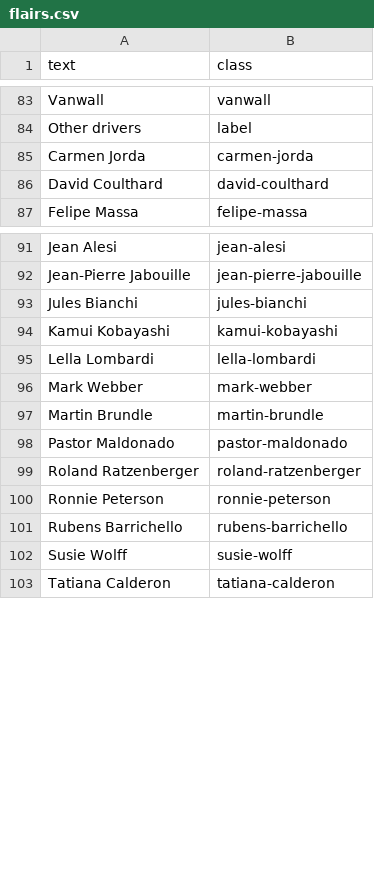
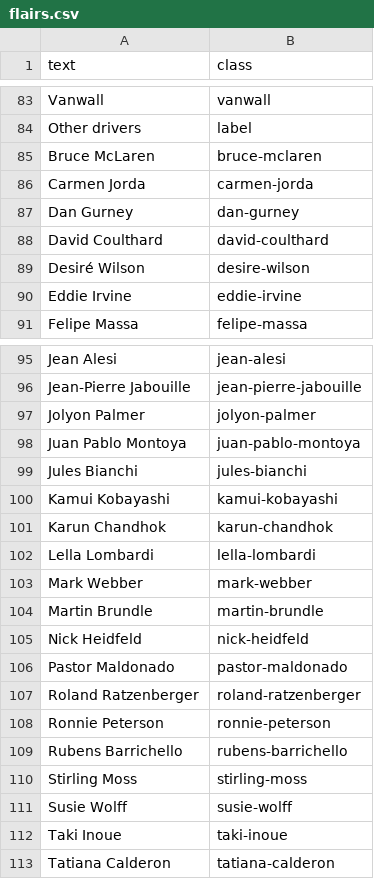
Before and after one commit to RedditFormula1/styling, a CSV file: flairs.csv, drawn as a sheet; only a part is shown, gaps mark what is left out; the diff covers the shown part only; the diff names each change by its address in the sheet, - before the commit and + after, or states it on an @@ line.

Commit message:
Added a few more flairs

```diff
--- a/flairs.csv
+++ b/flairs.csv
+row 85: Bruce McLaren | bruce-mclaren
+row 87: Dan Gurney | dan-gurney
+row 89: Desiré Wilson | desire-wilson
+row 90: Eddie Irvine | eddie-irvine
+row 97: Jolyon Palmer | jolyon-palmer
+row 98: Juan Pablo Montoya | juan-pablo-montoya
+row 101: Karun Chandhok | karun-chandhok
+row 105: Nick Heidfeld | nick-heidfeld
+row 110: Stirling Moss | stirling-moss
+row 112: Taki Inoue | taki-inoue
```
Also changed, not shown: 2 added rows elsewhere in this file, 15 other files.
